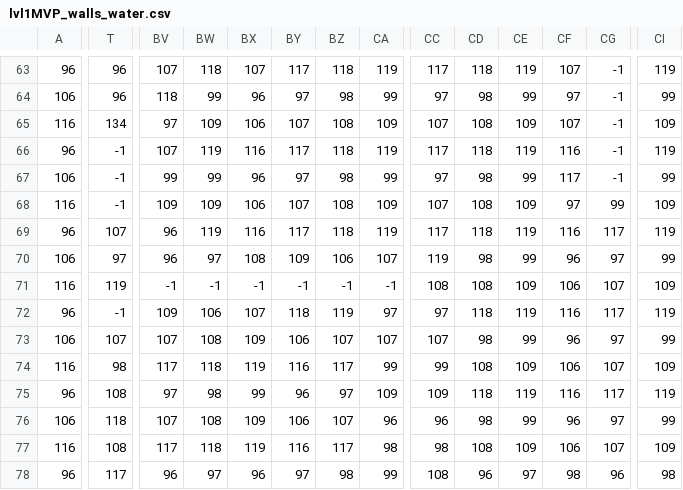
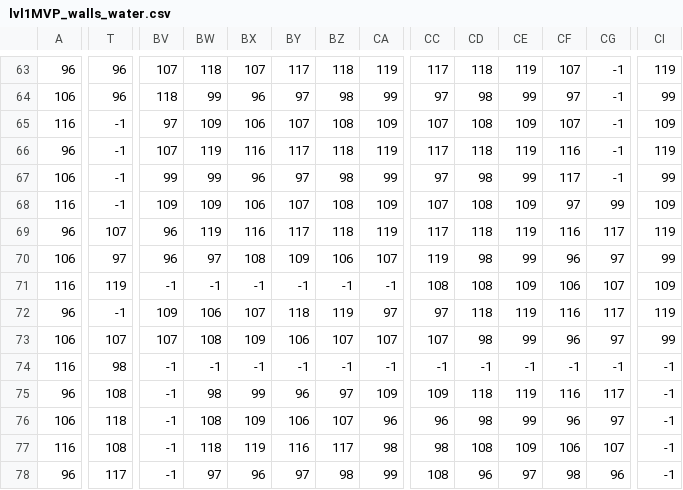
Before and after one commit to ethanduncan/team-6-project, a CSV file: assets/map/Level1/lvl1MVP_walls_water.csv, drawn as a sheet; only a part is shown, gaps mark what is left out; the diff covers the shown part only; the diff names each change by its address in the sheet, - before the commit and + after, or states it on an @@ line.

```diff
--- a/assets/map/Level1/lvl1MVP_walls_water.csv
+++ b/assets/map/Level1/lvl1MVP_walls_water.csv
-T65: 134
+T65: -1
-BV74: 117
+BV74: -1
-BW74: 118
+BW74: -1
-BX74: 119
+BX74: -1
-BY74: 116
+BY74: -1
-BZ74: 117
+BZ74: -1
-CA74: 99
+CA74: -1
-CC74: 99
+CC74: -1
-CD74: 108
+CD74: -1
-CE74: 109
+CE74: -1
-CF74: 106
+CF74: -1
-CG74: 107
+CG74: -1
-CI74: 109
+CI74: -1
-BV75: 97
+BV75: -1
-CI75: 119
+CI75: -1
-BV76: 107
+BV76: -1
-CI76: 99
+CI76: -1
-BV77: 117
+BV77: -1
-CI77: 109
+CI77: -1
-BV78: 96
+BV78: -1
-CI78: 98
+CI78: -1
```
Also changed, not shown: 13 edited cells elsewhere in this file, assets/map/Level1/lvl1MVP_floor.csv, 2 other files.
